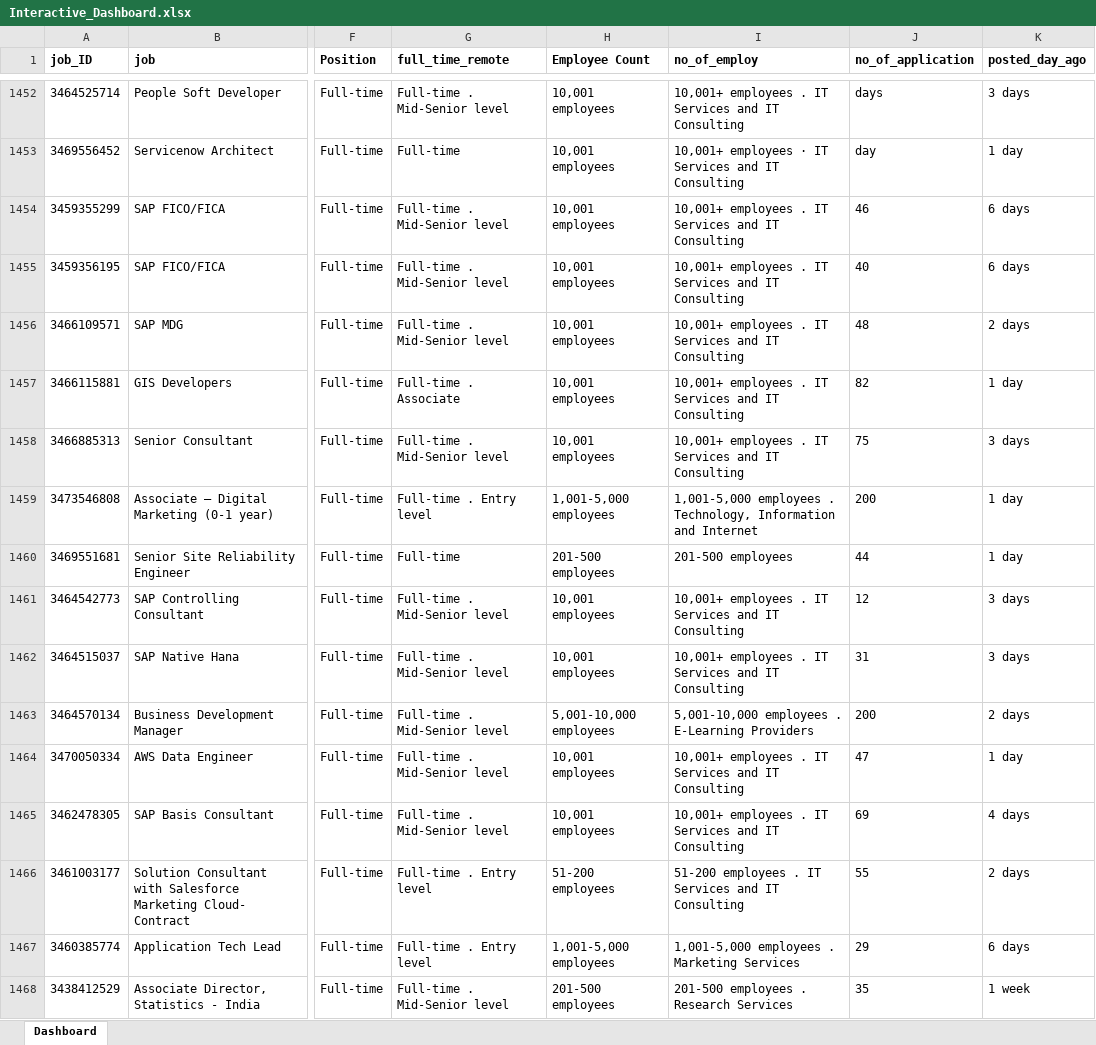
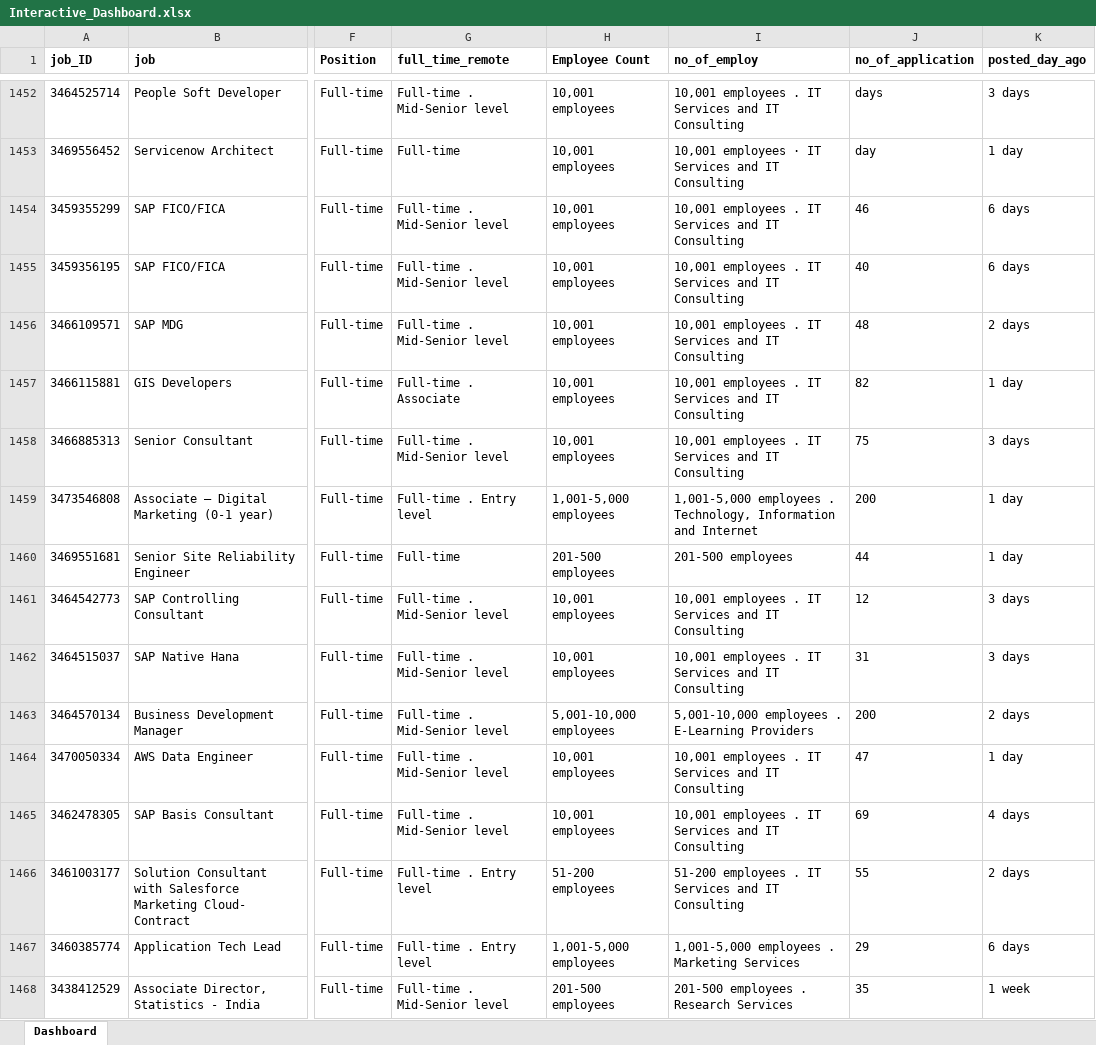
Before and after one commit to PatrickCHennessey/Excel, an Excel workbook: Projects/LinkedIn_Interactive_Dashboard/Dashboard/Interactive_Dashboard.xlsx, sheet Dashboard, drawn as a sheet; only a part is shown, gaps mark what is left out; values as stored, in another font and other column widths than the file's, no borders; the diff covers the shown part only; the diff names each change by its address in the sheet, - before the commit and + after, or states it on an @@ line.

```diff
--- a/Projects/LinkedIn_Interactive_Dashboard/Dashboard/Interactive_Dashboard.xlsx (sheet Dashboard)
+++ b/Projects/LinkedIn_Interactive_Dashboard/Dashboard/Interactive_Dashboard.xlsx (sheet Dashboard)
-I1452 (no_of_employ): 10,001+ employees .…
+I1452 (no_of_employ): 10,001 employees .…
-I1453 (no_of_employ): 10,001+ employees ·…
+I1453 (no_of_employ): 10,001 employees ·…
-I1454:I1458 (no_of_employ): 10,001+ employees .…
+I1454:I1458 (no_of_employ): 10,001 employees .…
-I1461:I1462 (no_of_employ): 10,001+ employees .…
+I1461:I1462 (no_of_employ): 10,001 employees .…
-I1464:I1465 (no_of_employ): 10,001+ employees .…
+I1464:I1465 (no_of_employ): 10,001 employees .…
```
Also changed, not shown: 469 edited cells elsewhere in this sheet.
